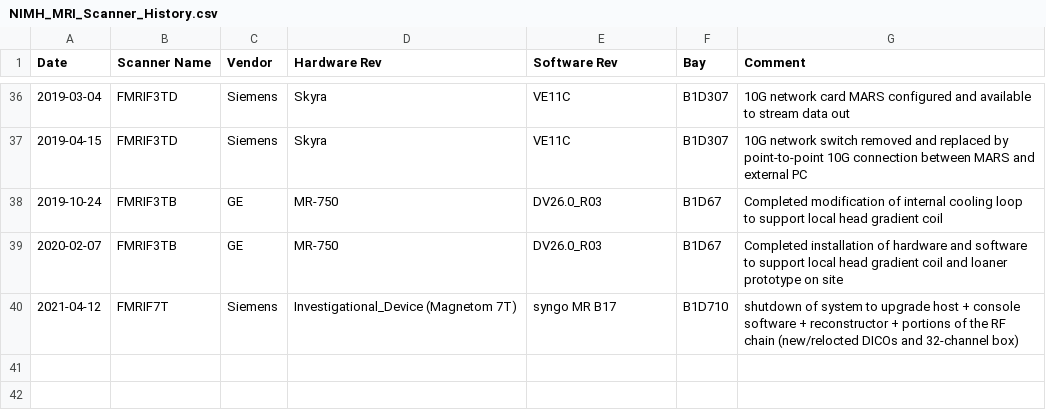
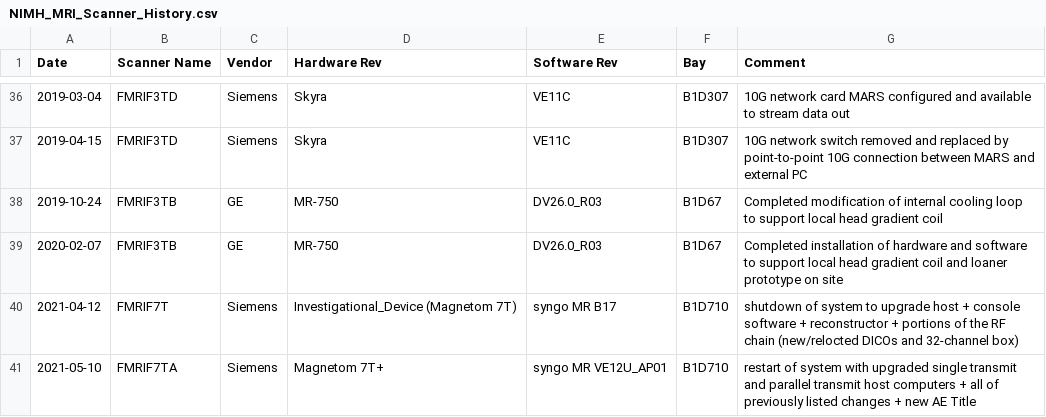
Before and after one commit to nih-fmrif/scanner-change-timelines, a CSV file: NIMH_MRI_Scanner_History.csv, drawn as a sheet; only a part is shown, gaps mark what is left out; the diff names each change by its address in the sheet, - before the commit and + after, or states it on an @@ line.

Commit message:
Recording the restart of FMRIF 7T Magnetom 7T as FMRIF 7TA Magnetom 7T+.

```diff
--- a/NIMH_MRI_Scanner_History.csv
+++ b/NIMH_MRI_Scanner_History.csv
+row 41: 2021-05-10 | FMRIF7TA | Siemens | Magnetom 7T+ | syngo MR VE12U_AP01 | B1D710 | restart of system with upgraded single transmit and parallel transmit host computers + all of previously listed changes + new AE Title
```
